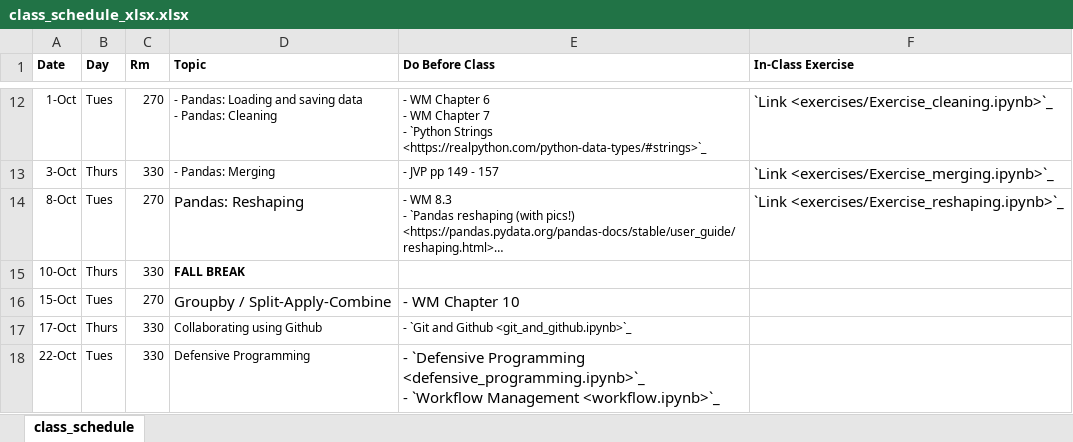
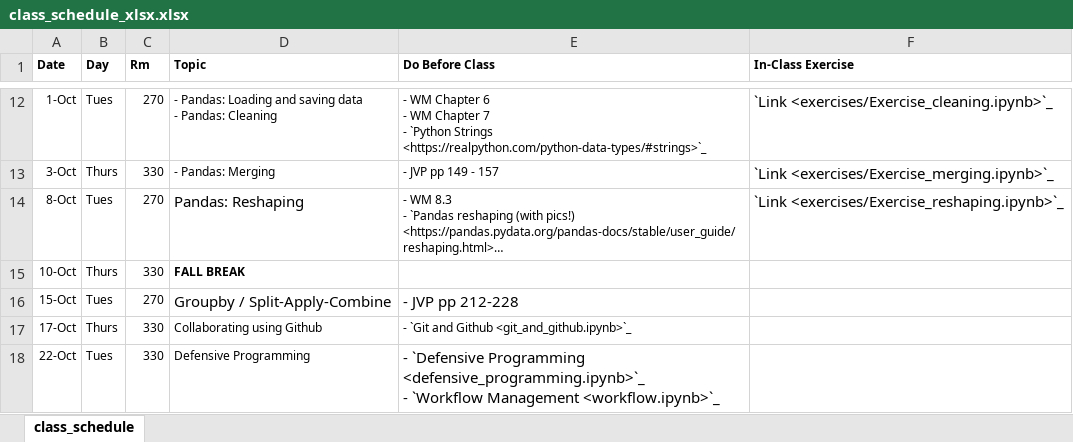
Before and after one commit to nickeubank/data-science-in-julia, an Excel workbook: source/class_schedule_xlsx.xlsx, sheet class_schedule, drawn as a sheet; only a part is shown, gaps mark what is left out; long unchanged cells end in …; values as stored, in another font and other column widths than the file's, no borders; the diff names each change by its address in the sheet, - before the commit and + after, or states it on an @@ line.

```diff
--- a/source/class_schedule_xlsx.xlsx (sheet class_schedule)
+++ b/source/class_schedule_xlsx.xlsx (sheet class_schedule)
-E16 (Do Before Class): - WM Chapter 10
+E16 (Do Before Class): - JVP pp 212-228
```
Also changed, not shown: 34 other files.
